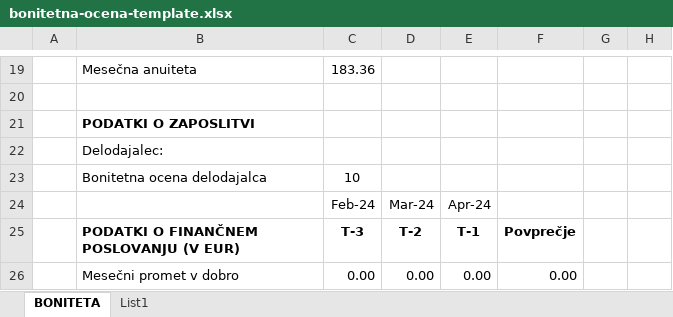
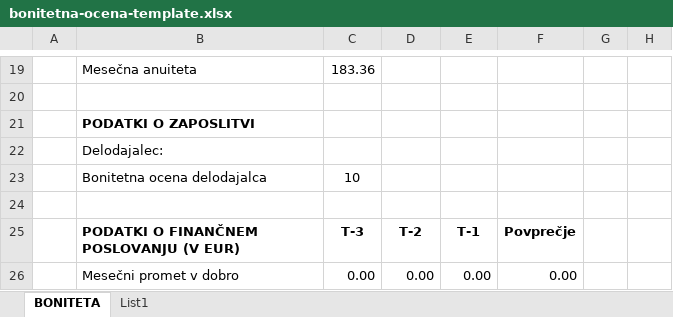
Before and after one commit to Valeri1234car/PRII, an Excel workbook: desktop-app/electron-app/public/bonitetna-ocena-template.xlsx, sheet BONITETA, drawn as a sheet; only a part is shown, gaps mark what is left out; values as stored, in another font and other column widths than the file's, no borders; charts and pictures and conditional formats not drawn; the diff names each change by its address in the sheet, - before the commit and + after, or states it on an @@ line.

Commit message:
excel zrihtu da ohranja stile in za brisanje inputov prikaz

```diff
--- a/desktop-app/electron-app/public/bonitetna-ocena-template.xlsx (sheet BONITETA)
+++ b/desktop-app/electron-app/public/bonitetna-ocena-template.xlsx (sheet BONITETA)
-row 24:  |  | Feb-24 | Mar-24 | Apr-24
+row 24: (empty)
```
Also changed, not shown: 6 other files.
